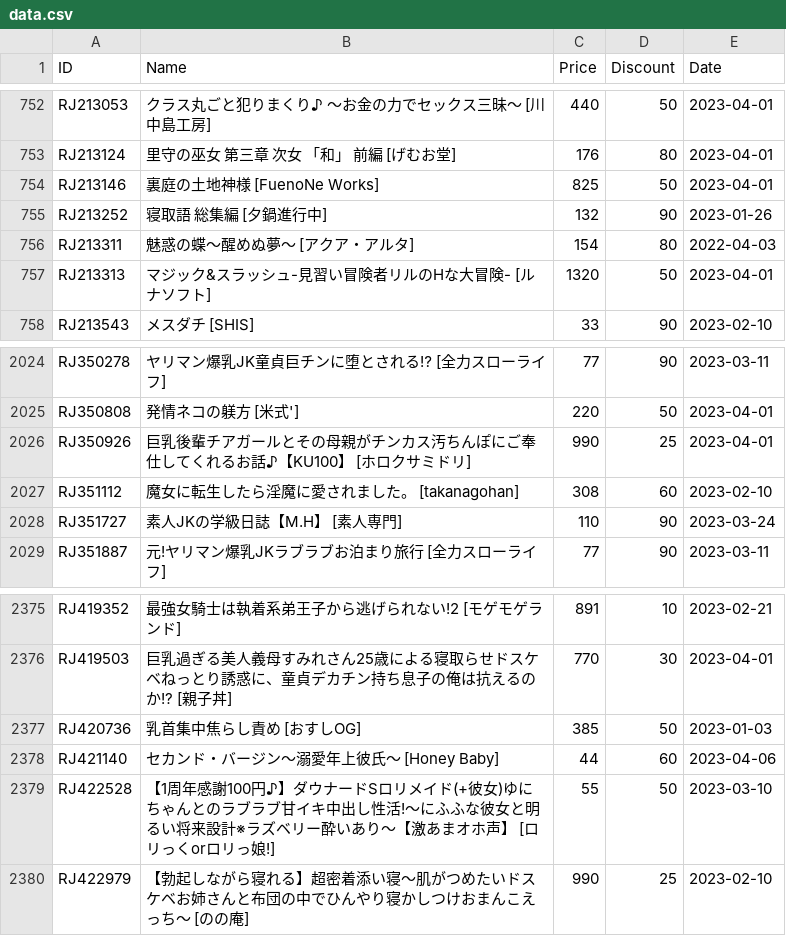
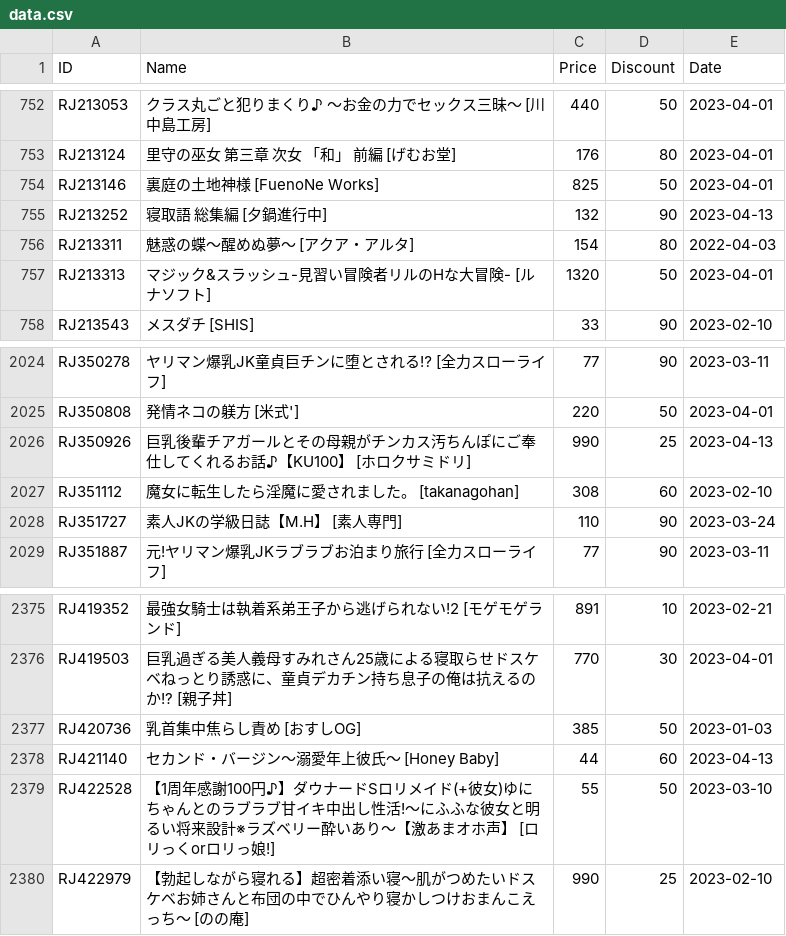
Before and after one commit to imba-tjd/DLWatcher, a CSV file: data.csv, drawn as a sheet; only a part is shown, gaps mark what is left out.

```diff
--- a/data.csv
+++ b/data.csv
@@ -754,3 +754,3 @@ RJ213124,里守の巫女 第三章 次女 「和」 前編 [げむお堂],176,80
 RJ213146,裏庭の土地神様 [FuenoNe Works],825,50,2023-04-01
-RJ213252,寝取語 総集編 [夕鍋進行中],132,90,2023-01-26
+RJ213252,寝取語 総集編 [夕鍋進行中],132,90,2023-04-13
 RJ213311,魅惑の蝶～醒めぬ夢～ [アクア・アルタ],154,80,2022-04-03
@@ -2025,3 +2025,3 @@ RJ350278,ヤリマン爆乳JK童貞巨チンに堕とされる⁉ [全力スロ
 RJ350808,発情ネコの躾方 [米式'],220,50,2023-04-01
-RJ350926,巨乳後輩チアガールとその母親がチンカス汚ちんぽにご奉仕してくれるお話♪【KU100】 [ホロクサミドリ],990,25,2023-04-01
+RJ350926,巨乳後輩チアガールとその母親がチンカス汚ちんぽにご奉仕してくれるお話♪【KU100】 [ホロクサミドリ],990,25,2023-04-13
 RJ351112,魔女に転生したら淫魔に愛されました。 [takanagohan],308,60,2023-02-10
@@ -2377,3 +2377,3 @@ RJ419503,巨乳過ぎる美人義母すみれさん25歳による寝取らせド
 RJ420736,乳首集中焦らし責め [おすしOG],385,50,2023-01-03
-RJ421140,セカンド・バージン～溺愛年上彼氏～ [Honey Baby],44,60,2023-04-06
+RJ421140,セカンド・バージン～溺愛年上彼氏～ [Honey Baby],44,60,2023-04-13
 RJ422528,【1周年感謝100円♪】ダウナードSロリメイド(+彼女)ゆにちゃんとのラブラブ甘イキ中出し性活!～にふふな彼女と明るい将来設計※ラズベリー酔いあり～【激あまオホ声】 [ロリっくorロリっ娘!],55,50,2023-03-10
```
Also changed, not shown: 1 other file.
